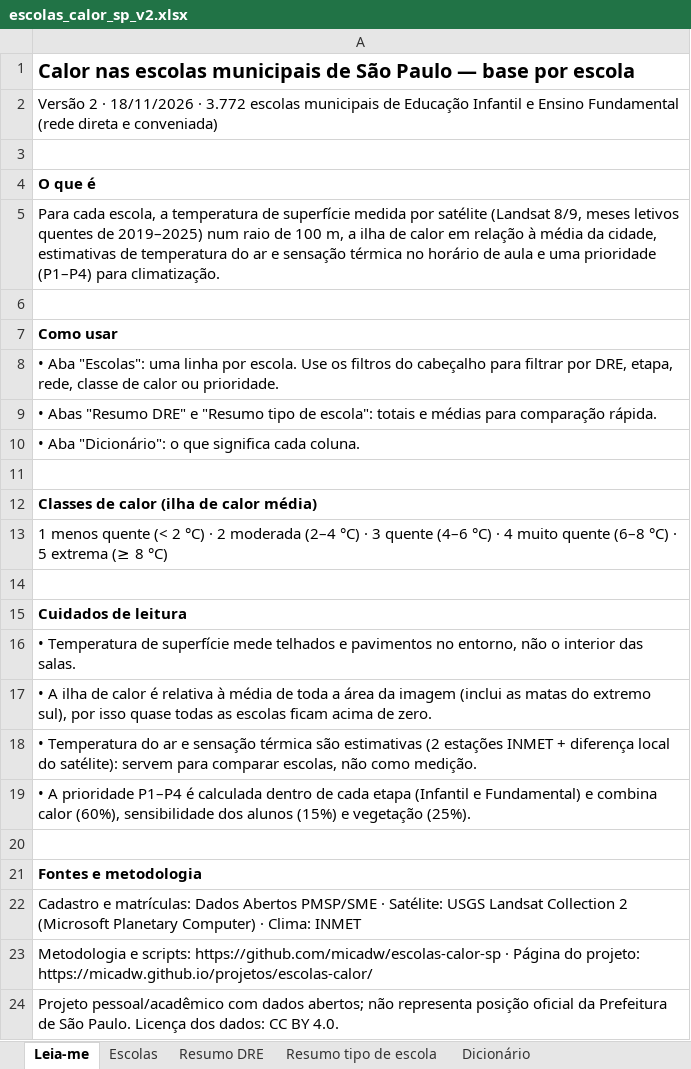
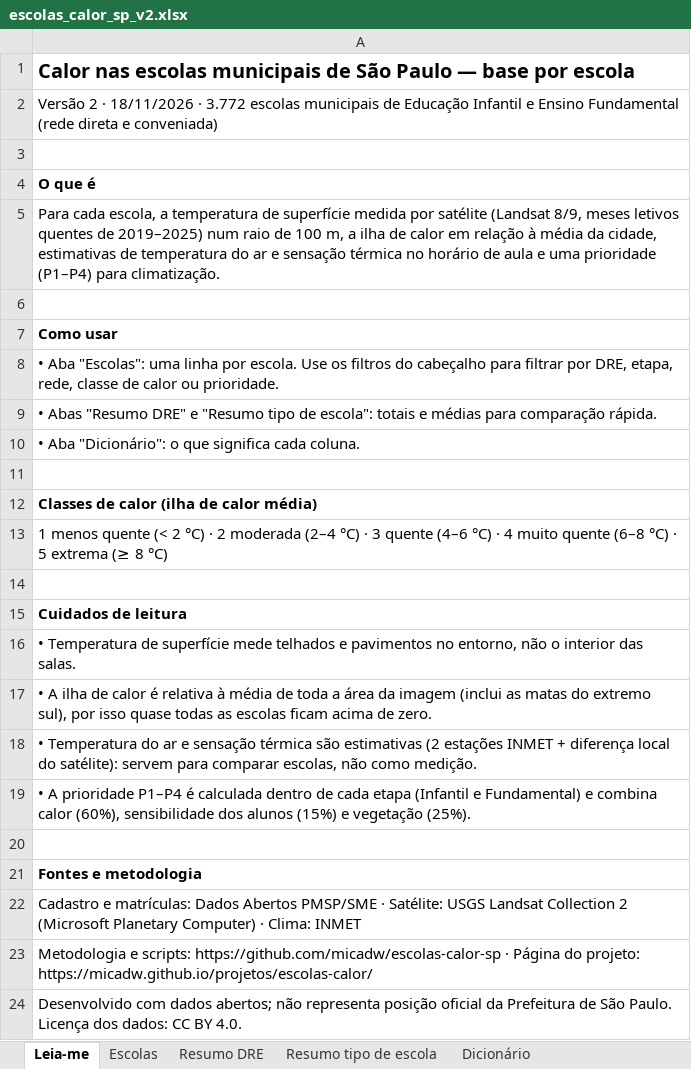
Before and after one commit to micadw/escolas-calor-sp, an Excel workbook: outputs/escolas_calor_sp_v2.xlsx, sheet Leia-me, drawn as a sheet; values as stored, in another font and other column widths than the file's, no borders; the diff names each change by its address in the sheet, - before the commit and + after, or states it on an @@ line.

```diff
--- a/outputs/escolas_calor_sp_v2.xlsx (sheet Leia-me)
+++ b/outputs/escolas_calor_sp_v2.xlsx (sheet Leia-me)
-A24: Projeto pessoal/acadêmico com dados…
+A24: Desenvolvido com dados…
```
Also changed, not shown: 2 other files.
